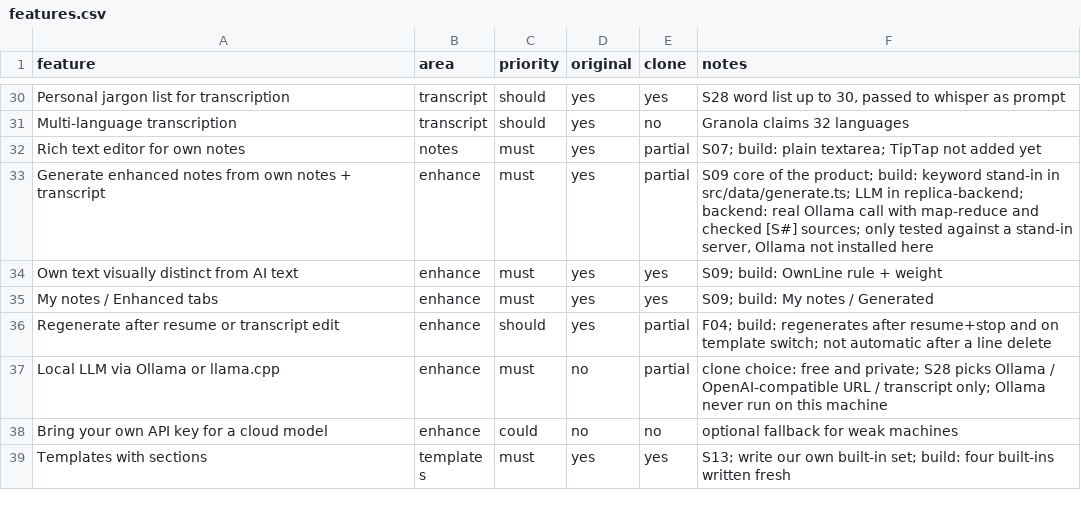
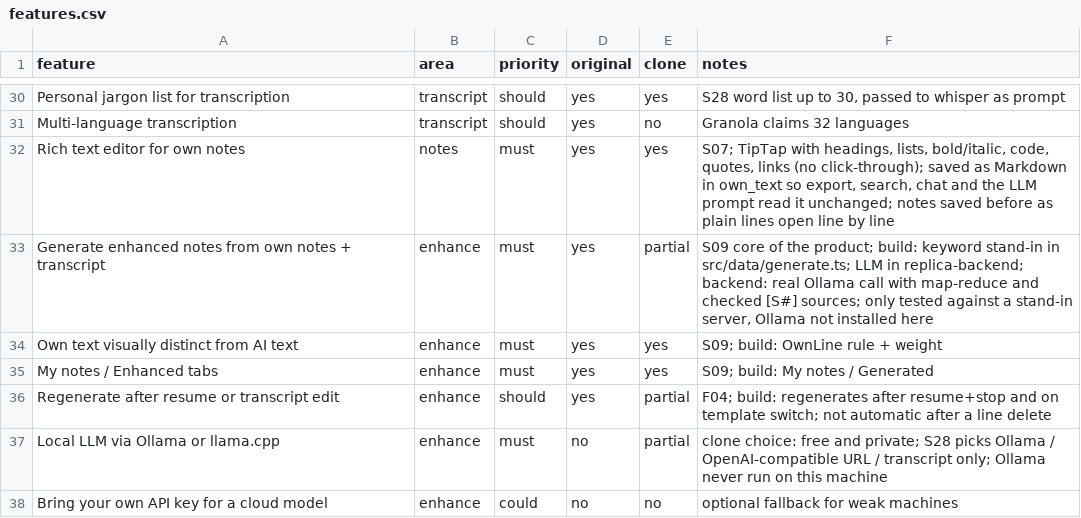
Before and after one commit to abdallahaneed/footnote, a CSV file: replica/features.csv, drawn as a sheet; only a part is shown, gaps mark what is left out; the shorter side is filled out with more unchanged rows.

Commit message:
build: S07 rich text editor for own notes (TipTap, stored as Markdown)

```diff
--- a/replica/features.csv
+++ b/replica/features.csv
@@ -31,3 +31,3 @@ Personal jargon list for transcription,transcript,should,yes,yes,"S28 word list
 Multi-language transcription,transcript,should,yes,no,Granola claims 32 languages
-Rich text editor for own notes,notes,must,yes,partial,S07; build: plain textarea; TipTap not added yet
+Rich text editor for own notes,notes,must,yes,yes,"S07; TipTap with headings, lists, bold/italic, code, quotes, links (no click-through); saved as Markdown in own_text so export, search, chat and the LLM prompt read it unchanged; notes saved before as plain lines open line by line"
 Generate enhanced notes from own notes + transcript,enhance,must,yes,partial,"S09 core of the product; build: keyword stand-in in src/data/generate.ts; LLM in replica-backend; backend: real Ollama call with map-reduce and checked [S#] sources; only tested against a stand-in server, Ollama not installed here"
```
Also changed, not shown: 22 other files.
